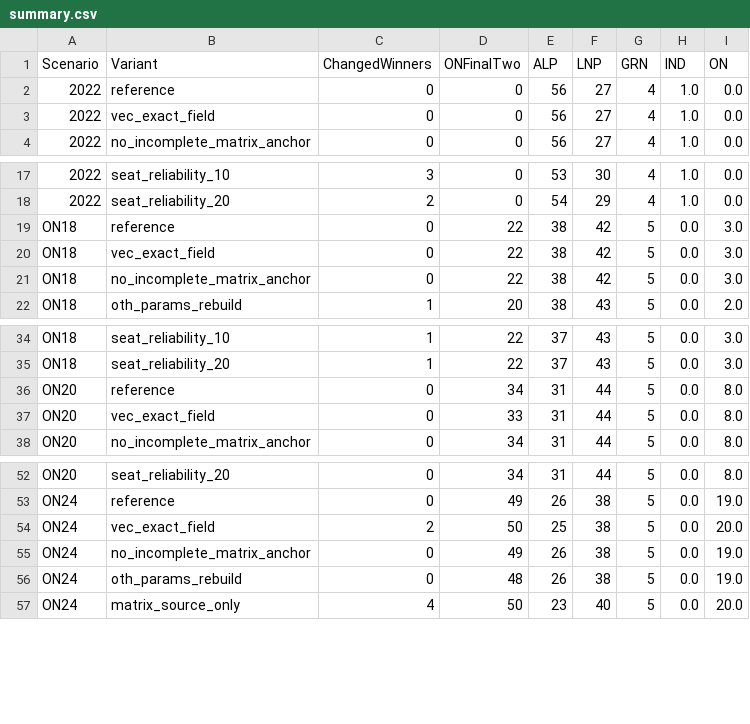
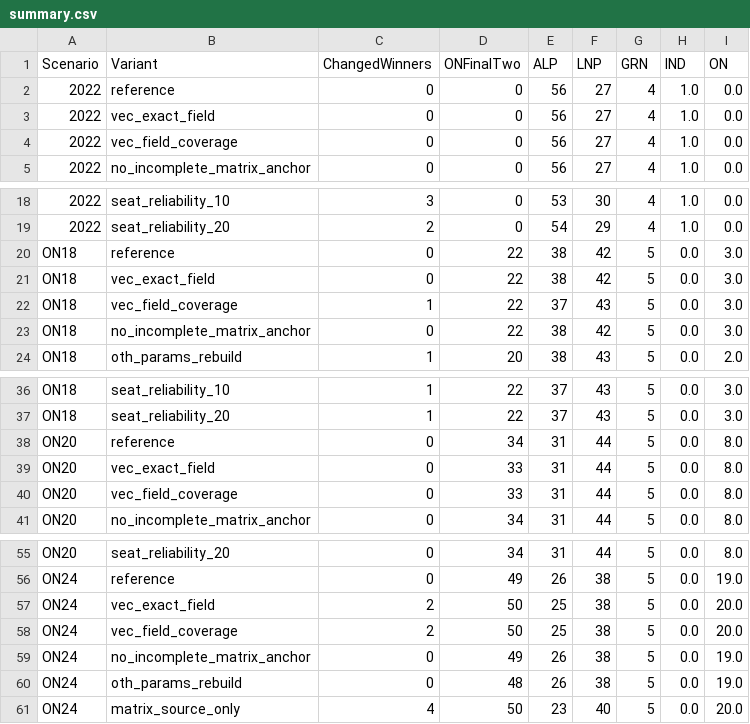
Before and after one commit to suandogg/vic-irv-model, a CSV file: reports/preference_review_2026_10_08/summary.csv, drawn as a sheet; only a part is shown, gaps mark what is left out; the diff names each change by its address in the sheet, - before the commit and + after, or states it on an @@ line.

Commit message:
Add opt-in exact VEC historical field coverage correction

```diff
--- a/reports/preference_review_2026_10_08/summary.csv
+++ b/reports/preference_review_2026_10_08/summary.csv
+row 4: 2022 | vec_field_coverage | 0 | 0 | 56 | 27 | 4 | 1.0 | 0.0
+row 22: ON18 | vec_field_coverage | 1 | 22 | 37 | 43 | 5 | 0.0 | 3.0
+row 40: ON20 | vec_field_coverage | 0 | 33 | 31 | 44 | 5 | 0.0 | 8.0
+row 58: ON24 | vec_field_coverage | 2 | 50 | 25 | 38 | 5 | 0.0 | 20.0
```
Also changed, not shown: 9 other files.
